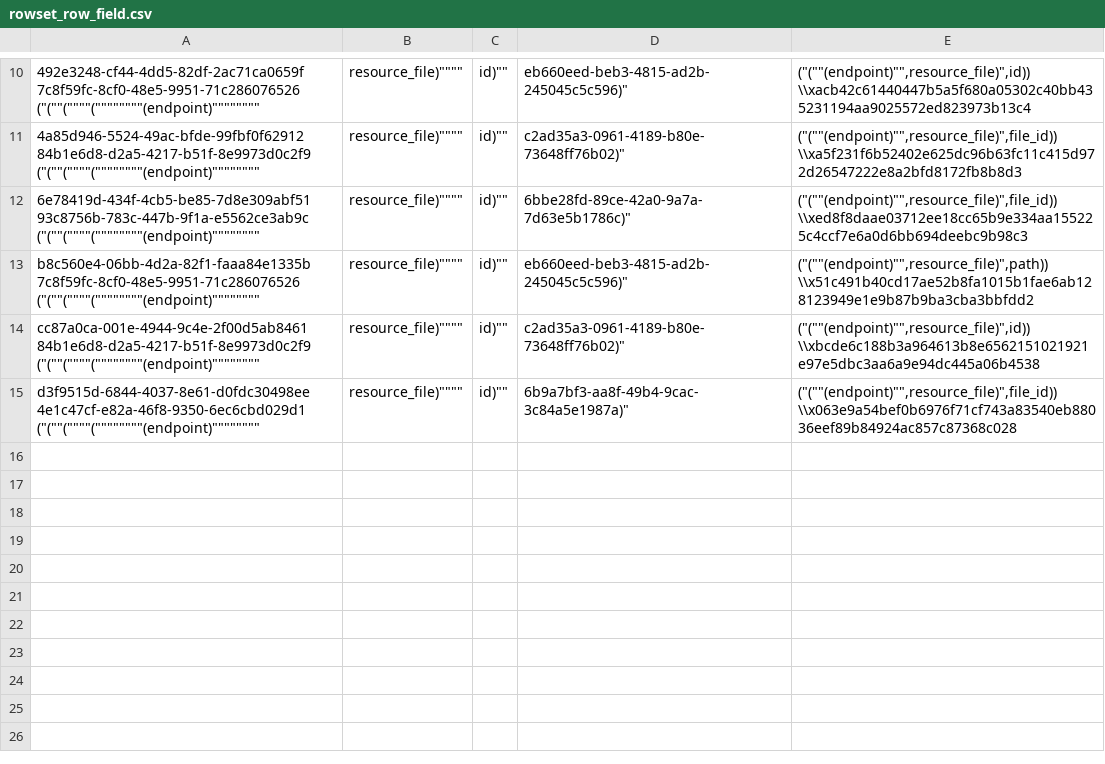
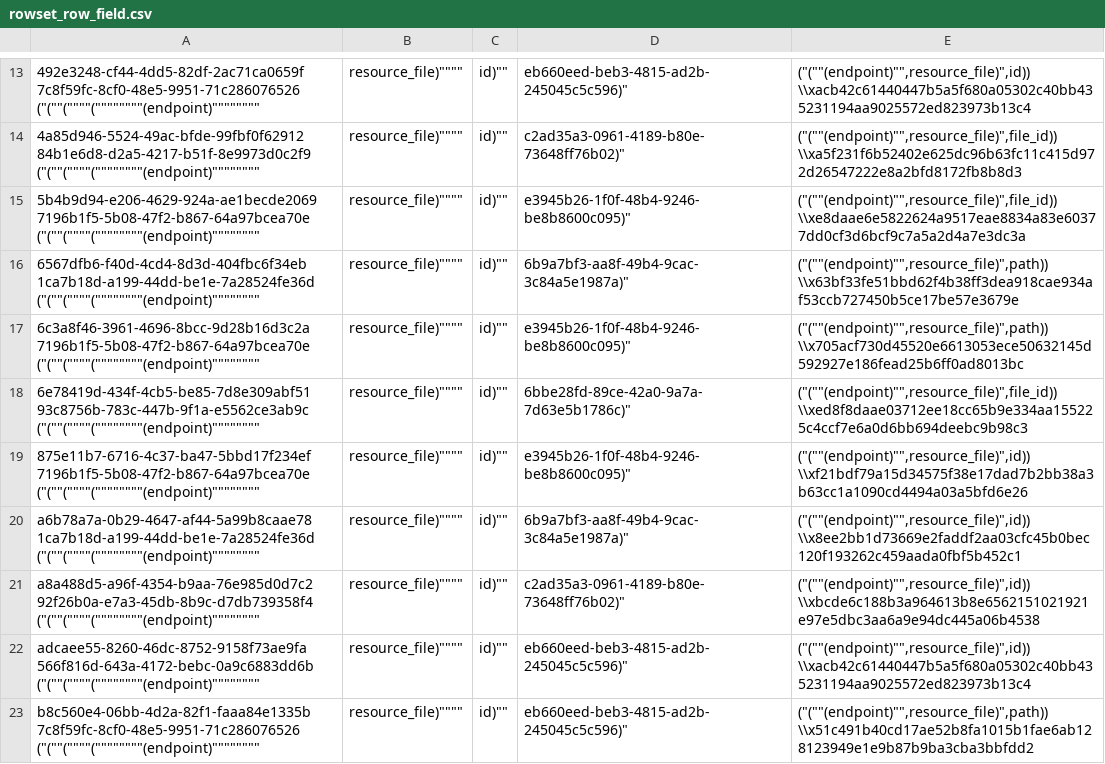
Before and after one commit to aquametalabs/aquameta, a CSV file: bundles-available/org.aquameta.core.widget/rowset_row_field.csv, drawn as a sheet; only a part is shown, gaps mark what is left out; the shorter side is filled out with more unchanged rows; the diff covers the shown part only.

Commit message:
update location of javascript files in widget bundle

```diff
--- a/bundles-available/org.aquameta.core.widget/rowset_row_field.csv
+++ b/bundles-available/org.aquameta.core.widget/rowset_row_field.csv
@@ -11,3 +14,10 @@
 4a85d946-5524-49ac-bfde-99fbf0f62912	84b1e6d8-d2a5-4217-b51f-8e9973d0c2f9	("(""(""""(""""""""(endpoint)"""""""",resource_file)"""",id)"",c2ad35a3-0961-4189-b80e-73648ff76b02)","(""(""""(endpoint)"""",resource_file)"",file_id)")	\\xa5f231f6b52402e625dc96b63fc11c415d972d26547222e8a2bfd8172fb8b8d3
+5b4b9d94-e206-4629-924a-ae1becde2069	7196b1f5-5b08-47f2-b867-64a97bcea70e	("(""(""""(""""""""(endpoint)"""""""",resource_file)"""",id)"",e3945b26-1f0f-48b4-9246-be8b8600c095)","(""(""""(endpoint)"""",resource_file)"",file_id)")	\\xe8daae6e5822624a9517eae8834a83e60377dd0cf3d6bcf9c7a5a2d4a7e3dc3a
+6567dfb6-f40d-4cd4-8d3d-404fbc6f34eb	1ca7b18d-a199-44dd-be1e-7a28524fe36d	("(""(""""(""""""""(endpoint)"""""""",resource_file)"""",id)"",6b9a7bf3-aa8f-49b4-9cac-3c84a5e1987a)","(""(""""(endpoint)"""",resource_file)"",path)")	\\x63bf33fe51bbd62f4b38ff3dea918cae934af53ccb727450b5ce17be57e3679e
+6c3a8f46-3961-4696-8bcc-9d28b16d3c2a	7196b1f5-5b08-47f2-b867-64a97bcea70e	("(""(""""(""""""""(endpoint)"""""""",resource_file)"""",id)"",e3945b26-1f0f-48b4-9246-be8b8600c095)","(""(""""(endpoint)"""",resource_file)"",path)")	\\x705acf730d45520e6613053ece50632145d592927e186fead25b6ff0ad8013bc
 6e78419d-434f-4cb5-be85-7d8e309abf51	93c8756b-783c-447b-9f1a-e5562ce3ab9c	("(""(""""(""""""""(endpoint)"""""""",resource_file)"""",id)"",6bbe28fd-89ce-42a0-9a7a-7d63e5b1786c)","(""(""""(endpoint)"""",resource_file)"",file_id)")	\\xed8f8daae03712ee18cc65b9e334aa155225c4ccf7e6a0d6bb694deebc9b98c3
+875e11b7-6716-4c37-ba47-5bbd17f234ef	7196b1f5-5b08-47f2-b867-64a97bcea70e	("(""(""""(""""""""(endpoint)"""""""",resource_file)"""",id)"",e3945b26-1f0f-48b4-9246-be8b8600c095)","(""(""""(endpoint)"""",resource_file)"",id)")	\\xf21bdf79a15d34575f38e17dad7b2bb38a3b63cc1a1090cd4494a03a5bfd6e26
+a6b78a7a-0b29-4647-af44-5a99b8caae78	1ca7b18d-a199-44dd-be1e-7a28524fe36d	("(""(""""(""""""""(endpoint)"""""""",resource_file)"""",id)"",6b9a7bf3-aa8f-49b4-9cac-3c84a5e1987a)","(""(""""(endpoint)"""",resource_file)"",id)")	\\x8ee2bb1d73669e2faddf2aa03cfc45b0bec120f193262c459aada0fbf5b452c1
+a8a488d5-a96f-4354-b9aa-76e985d0d7c2	92f26b0a-e7a3-45db-8b9c-d7db739358f4	("(""(""""(""""""""(endpoint)"""""""",resource_file)"""",id)"",c2ad35a3-0961-4189-b80e-73648ff76b02)","(""(""""(endpoint)"""",resource_file)"",id)")	\\xbcde6c188b3a964613b8e6562151021921e97e5dbc3aa6a9e94dc445a06b4538
+adcaee55-8260-46dc-8752-9158f73ae9fa	566f816d-643a-4172-bebc-0a9c6883dd6b	("(""(""""(""""""""(endpoint)"""""""",resource_file)"""",id)"",eb660eed-beb3-4815-ad2b-245045c5c596)","(""(""""(endpoint)"""",resource_file)"",id)")	\\xacb42c61440447b5a5f680a05302c40bb435231194aa9025572ed823973b13c4
 b8c560e4-06bb-4d2a-82f1-faaa84e1335b	7c8f59fc-8cf0-48e5-9951-71c286076526	("(""(""""(""""""""(endpoint)"""""""",resource_file)"""",id)"",eb660eed-beb3-4815-ad2b-245045c5c596)","(""(""""(endpoint)"""",resource_file)"",path)")	\\x51c491b40cd17ae52b8fa1015b1fae6ab128123949e1e9b87b9ba3cba3bbfdd2
```
Also changed, not shown: 8 added rows elsewhere in this file, bundles-available/org.aquameta.core.widget/blob.csv, bundles-available/org.aquameta.core.widget/rowset_row.csv, 3 other files.
